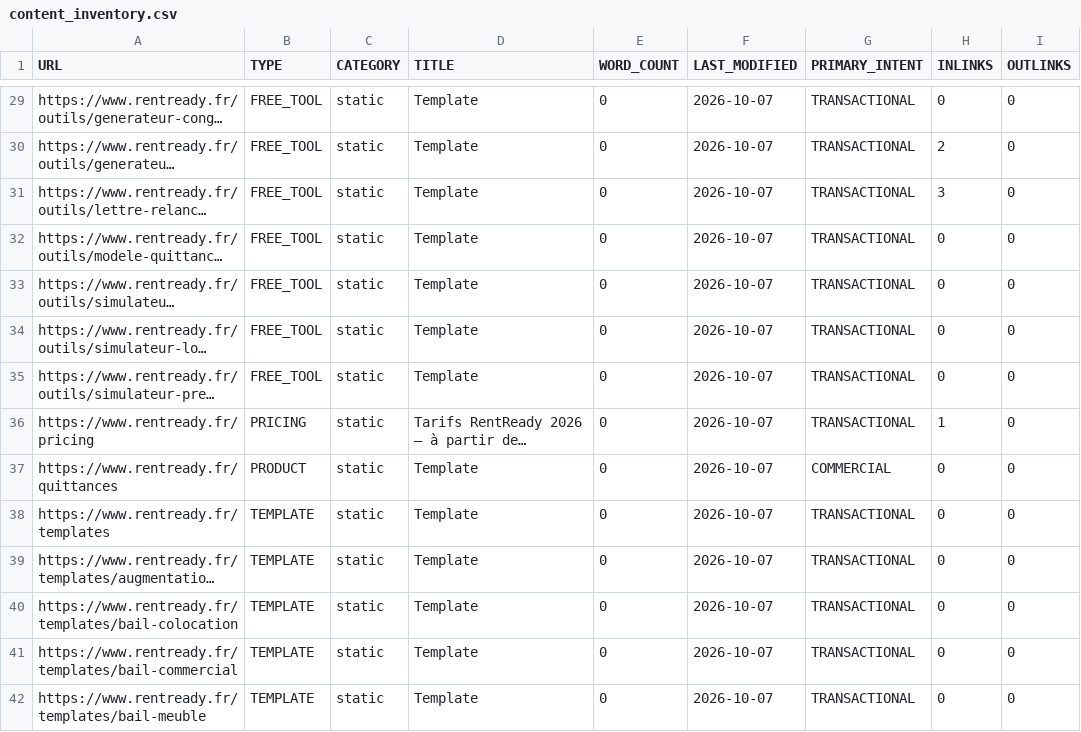
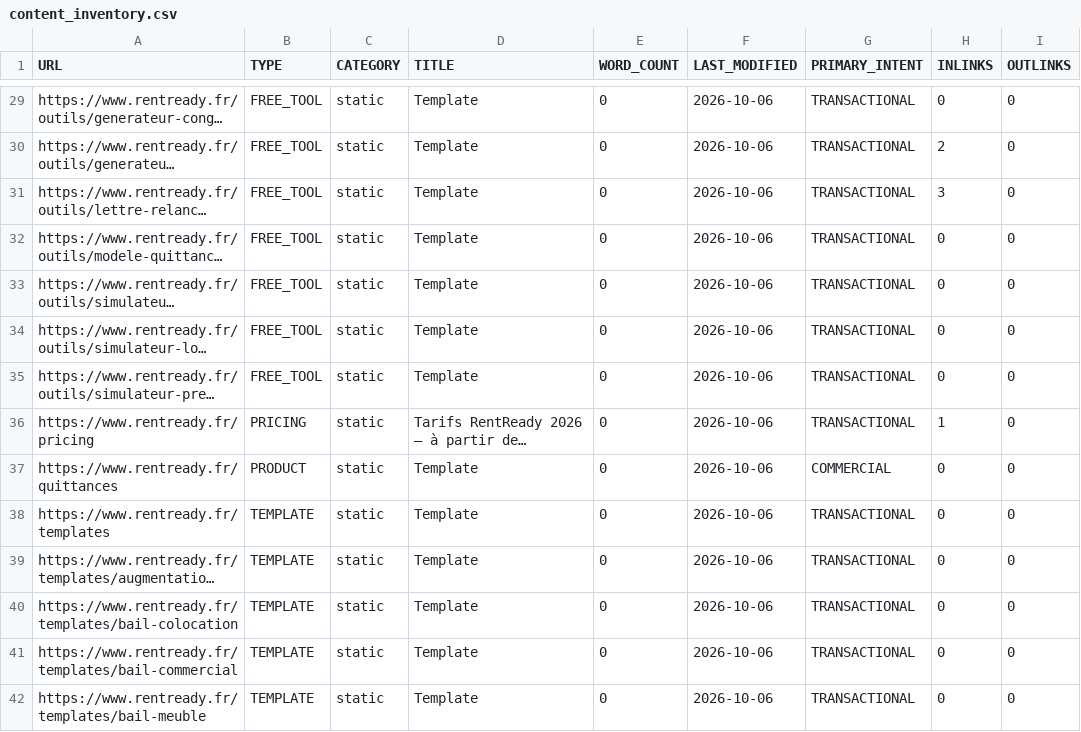
Before and after one commit to Wisenoa/rent-ready, a CSV file: docs/seo-growth/data/content_inventory.csv, drawn as a sheet; only a part is shown, gaps mark what is left out; long unchanged cells end in …; the diff covers the shown part only; the diff names each change by its address in the sheet, - before the commit and + after, or states it on an @@ line.

```diff
--- a/docs/seo-growth/data/content_inventory.csv
+++ b/docs/seo-growth/data/content_inventory.csv
-F29:F42 (LAST_MODIFIED): 2026-10-07
+F29:F42 (LAST_MODIFIED): 2026-10-06
```
Also changed, not shown: 45 edited cells elsewhere in this file, docs/seo-growth/data/url_inventory.csv, 21 other files.
